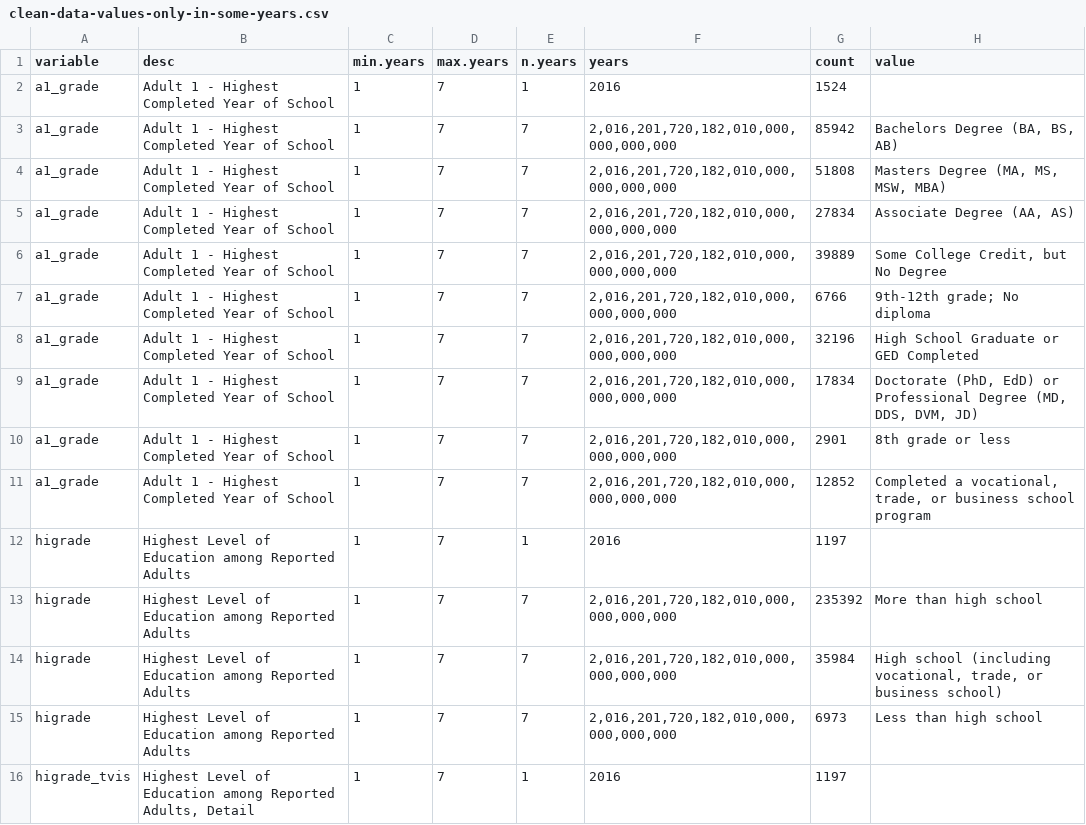
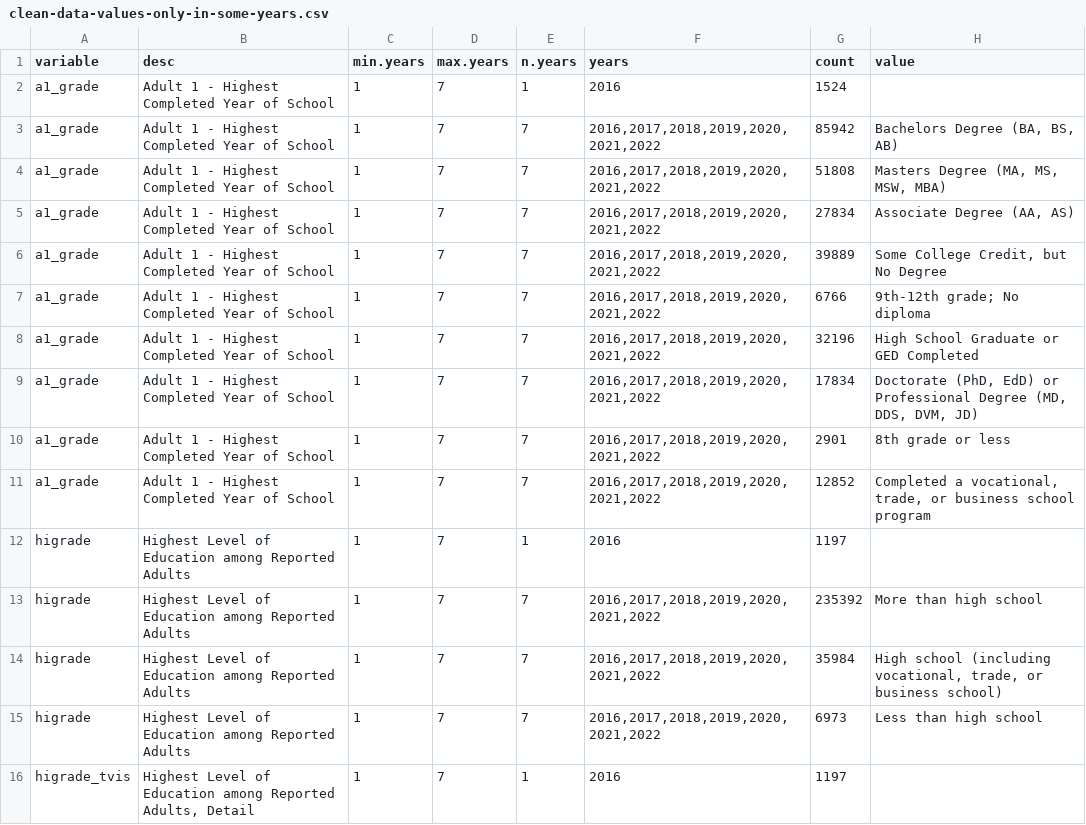
Before and after one commit to vas235/ASG3-machine-learning-prep, a CSV file: clean-data-values-only-in-some-years.csv, drawn as a sheet; only a part is shown; the diff covers the shown part only.

```diff
--- a/clean-data-values-only-in-some-years.csv
+++ b/clean-data-values-only-in-some-years.csv
@@ -3,9 +3,9 @@ a1_grade,Adult 1 - Highest Completed Year of School,1,7,1,2016,1524,
-a1_grade,Adult 1 - Highest Completed Year of School,1,7,7,"2,016,201,720,182,010,000,000,000,000",85942,"Bachelors Degree (BA, BS, AB)"
-a1_grade,Adult 1 - Highest Completed Year of School,1,7,7,"2,016,201,720,182,010,000,000,000,000",51808,"Masters Degree (MA, MS, MSW, MBA)"
-a1_grade,Adult 1 - Highest Completed Year of School,1,7,7,"2,016,201,720,182,010,000,000,000,000",27834,"Associate Degree (AA, AS)"
-a1_grade,Adult 1 - Highest Completed Year of School,1,7,7,"2,016,201,720,182,010,000,000,000,000",39889,"Some College Credit, but No Degree"
-a1_grade,Adult 1 - Highest Completed Year of School,1,7,7,"2,016,201,720,182,010,000,000,000,000",6766,9th-12th grade; No diploma
-a1_grade,Adult 1 - Highest Completed Year of School,1,7,7,"2,016,201,720,182,010,000,000,000,000",32196,High School Graduate or GED Completed
-a1_grade,Adult 1 - Highest Completed Year of School,1,7,7,"2,016,201,720,182,010,000,000,000,000",17834,"Doctorate (PhD, EdD) or Professional Degree (MD, DDS, DVM, JD)"
-a1_grade,Adult 1 - Highest Completed Year of School,1,7,7,"2,016,201,720,182,010,000,000,000,000",2901,8th grade or less
-a1_grade,Adult 1 - Highest Completed Year of School,1,7,7,"2,016,201,720,182,010,000,000,000,000",12852,"Completed a vocational, trade, or business school program"
+"a1_grade","Adult 1 - Highest Completed Year of School",1,7,7,"2016,2017,2018,2019,2020,2021,2022",85942,"Bachelors Degree (BA, BS, AB)"
+"a1_grade","Adult 1 - Highest Completed Year of School",1,7,7,"2016,2017,2018,2019,2020,2021,2022",51808,"Masters Degree (MA, MS, MSW, MBA)"
+"a1_grade","Adult 1 - Highest Completed Year of School",1,7,7,"2016,2017,2018,2019,2020,2021,2022",27834,"Associate Degree (AA, AS)"
+"a1_grade","Adult 1 - Highest Completed Year of School",1,7,7,"2016,2017,2018,2019,2020,2021,2022",39889,"Some College Credit, but No Degree"
+"a1_grade","Adult 1 - Highest Completed Year of School",1,7,7,"2016,2017,2018,2019,2020,2021,2022",6766,"9th-12th grade; No diploma"
+"a1_grade","Adult 1 - Highest Completed Year of School",1,7,7,"2016,2017,2018,2019,2020,2021,2022",32196,"High School Graduate or GED Completed"
+"a1_grade","Adult 1 - Highest Completed Year of School",1,7,7,"2016,2017,2018,2019,2020,2021,2022",17834,"Doctorate (PhD, EdD) or Professional Degree (MD, DDS, DVM, JD)"
+"a1_grade","Adult 1 - Highest Completed Year of School",1,7,7,"2016,2017,2018,2019,2020,2021,2022",2901,"8th grade or less"
+"a1_grade","Adult 1 - Highest Completed Year of School",1,7,7,"2016,2017,2018,2019,2020,2021,2022",12852,"Completed a vocational, trade, or business school program"
@@ -13,3 +13,3 @@ higrade,Highest Level of Education among Reported Adults,1,7,1,2016,1197,
-higrade,Highest Level of Education among Reported Adults,1,7,7,"2,016,201,720,182,010,000,000,000,000",235392,More than high school
-higrade,Highest Level of Education among Reported Adults,1,7,7,"2,016,201,720,182,010,000,000,000,000",35984,"High school (including vocational, trade, or business school)"
-higrade,Highest Level of Education among Reported Adults,1,7,7,"2,016,201,720,182,010,000,000,000,000",6973,Less than high school
+"higrade","Highest Level of Education among Reported Adults",1,7,7,"2016,2017,2018,2019,2020,2021,2022",235392,"More than high school"
+"higrade","Highest Level of Education among Reported Adults",1,7,7,"2016,2017,2018,2019,2020,2021,2022",35984,"High school (including vocational, trade, or business school)"
+"higrade","Highest Level of Education among Reported Adults",1,7,7,"2016,2017,2018,2019,2020,2021,2022",6973,"Less than high school"
```
Also changed, not shown: 18 edited cells elsewhere in this file, clean-data-var-all-desc.csv, clean-data-var-not-one-desc.csv, 5 other files.
